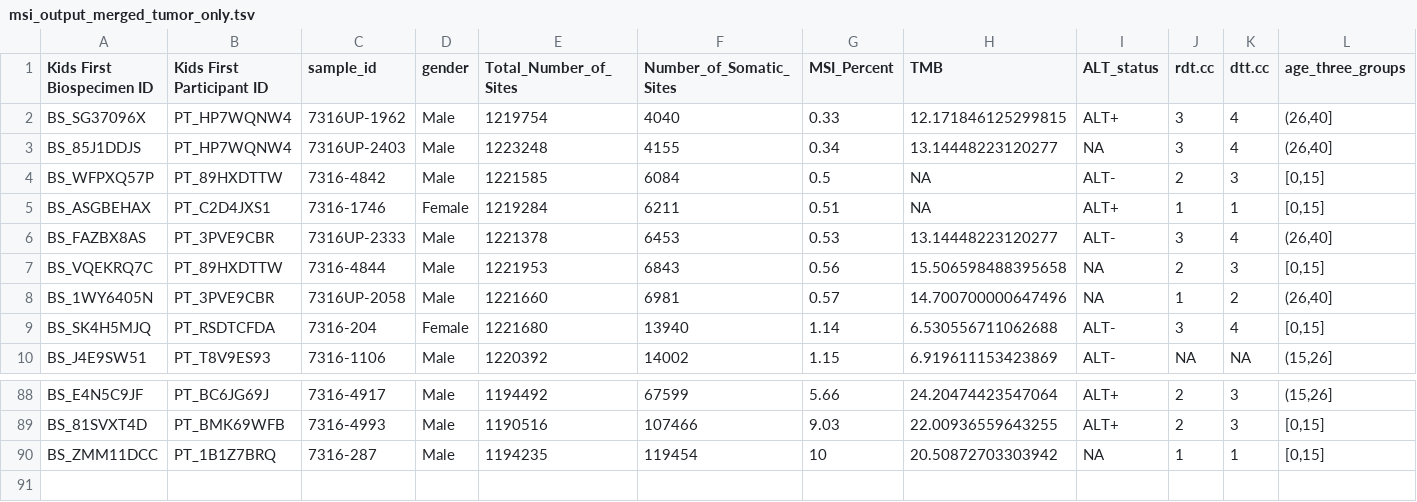
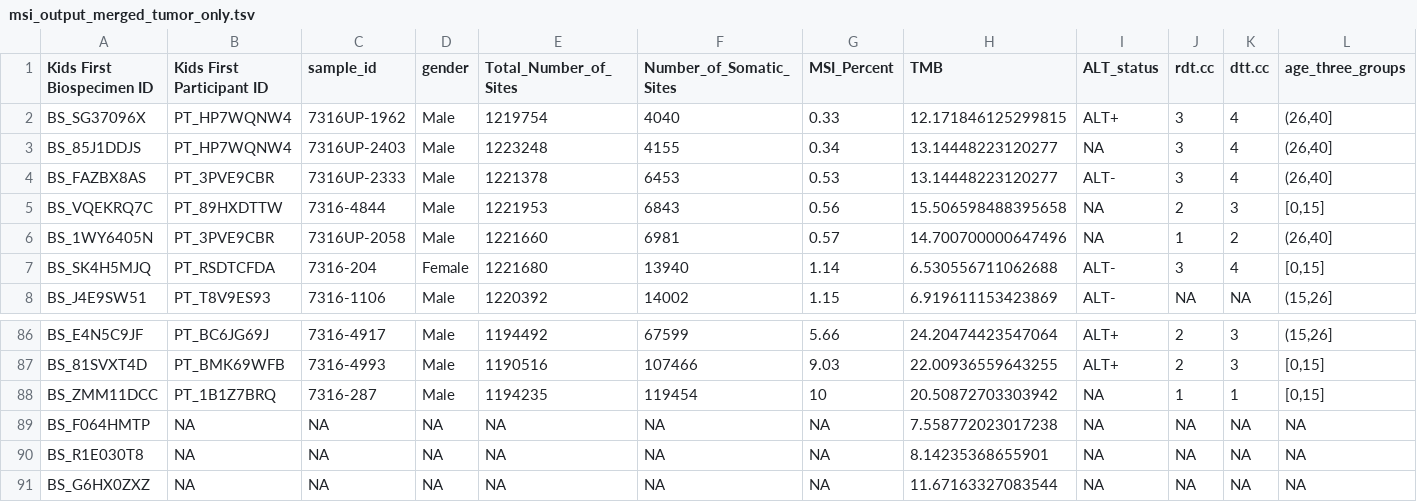
Before and after one commit to d3b-center/hope-cohort-analysis, a TSV file: results/msisensor-pro-tumor-only/msi_output_merged_tumor_only.tsv, drawn as a sheet; only a part is shown, gaps mark what is left out; removed rows and columns are numbered as before the commit, all else as after; rows hold the shown columns only; the diff names each change by its address in the sheet, - before the commit and + after, or states it on an @@ line.

```diff
--- a/results/msisensor-pro-tumor-only/msi_output_merged_tumor_only.tsv
+++ b/results/msisensor-pro-tumor-only/msi_output_merged_tumor_only.tsv
-row 4: BS_WFPXQ57P | PT_89HXDTTW | 7316-4842 | Male | 1221585 | 6084 | 0.5 | NA | ALT- | 2 | 3 | [0,15]
-row 5: BS_ASGBEHAX | PT_C2D4JXS1 | 7316-1746 | Female | 1219284 | 6211 | 0.51 | NA | ALT+ | 1 | 1 | [0,15]
+row 89: BS_F064HMTP | NA | NA | NA | NA | NA | NA | 7.558772023017238 | NA | NA | NA | NA
+row 90: BS_R1E030T8 | NA | NA | NA | NA | NA | NA | 8.14235368655901 | NA | NA | NA | NA
+row 91: BS_G6HX0ZXZ | NA | NA | NA | NA | NA | NA | 11.67163327083544 | NA | NA | NA | NA
```
Also changed, not shown: results/alt_correlations.tsv, results/msisensor-pro/msi_output_merged.tsv, 48 other files.
